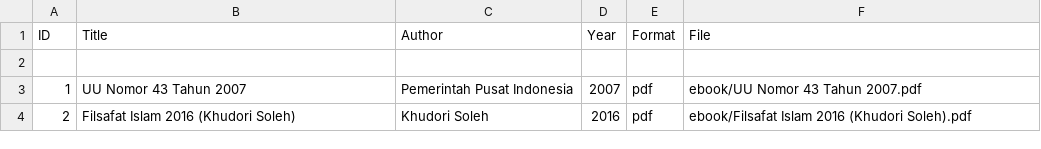
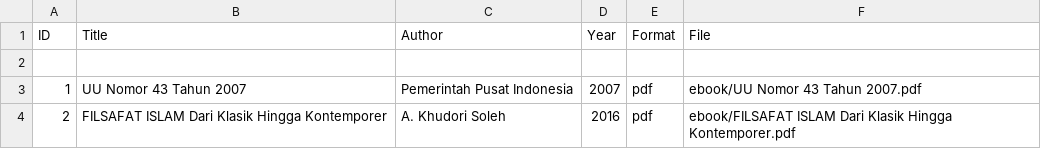
Before and after one commit to Prasetyoooo/digitallibrary, a CSV file: metadata/metadata.csv, drawn as a sheet.

Commit message:
Update metadata.csv

```diff
--- a/metadata/metadata.csv
+++ b/metadata/metadata.csv
@@ -3,2 +3,2 @@ ID,Title,Author,Year,Format,File
 1,UU Nomor 43 Tahun 2007,Pemerintah Pusat Indonesia,2007,pdf,ebook/UU Nomor 43 Tahun 2007.pdf
-2,Filsafat Islam 2016 (Khudori Soleh),Khudori Soleh,2016,pdf,ebook/Filsafat Islam 2016 (Khudori Soleh).pdf
+2,FILSAFAT ISLAM Dari Klasik Hingga Kontemporer,A. Khudori Soleh,2016,pdf,ebook/FILSAFAT ISLAM Dari Klasik Hingga Kontemporer.pdf
```
